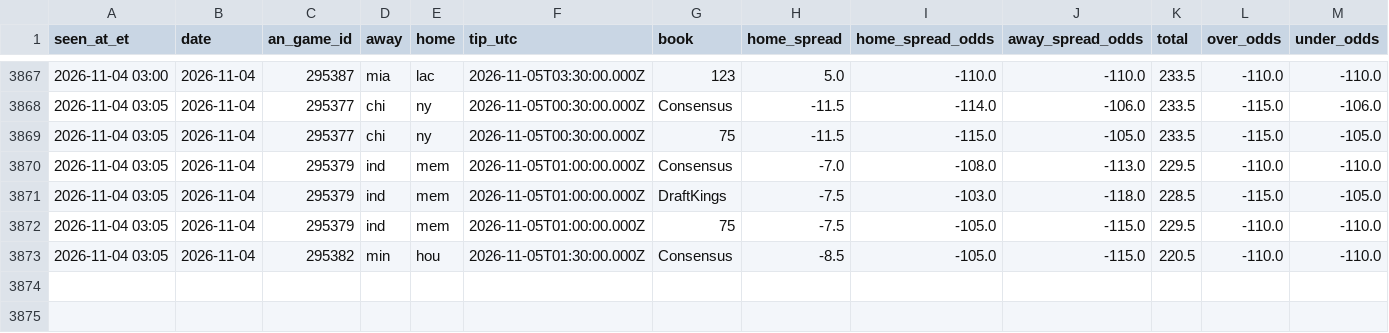
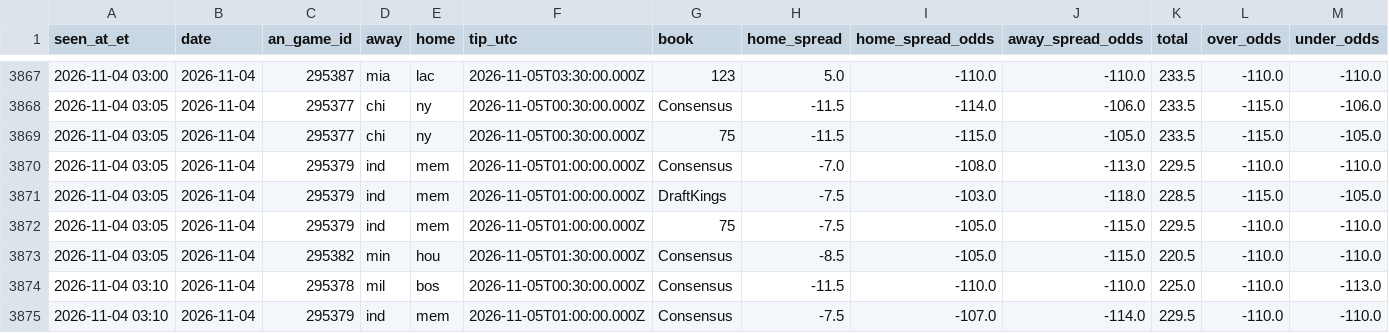
Before and after one commit to JeffreyD24/nba-mixed-model, a CSV file: research/timeline/2026-11-04.csv, drawn as a sheet; only a part is shown, gaps mark what is left out; rows hold the shown columns only; the diff names each change by its address in the sheet, - before the commit and + after, or states it on an @@ line.

```diff
--- a/research/timeline/2026-11-04.csv
+++ b/research/timeline/2026-11-04.csv
+row 3874: 2026-11-04 03:10 | 2026-11-04 | 295378 | mil | bos | 2026-11-05T00:30:00.000Z | Consensus | -11.5 | -110.0 | -110.0 | 225.0 | -110.0 | -113.0
+row 3875: 2026-11-04 03:10 | 2026-11-04 | 295379 | ind | mem | 2026-11-05T01:00:00.000Z | Consensus | -7.5 | -107.0 | -114.0 | 229.5 | -110.0 | -110.0
```
Also changed, not shown: research/books/2026-11-04.csv, research/espn_predictor.csv, 19 other files.
